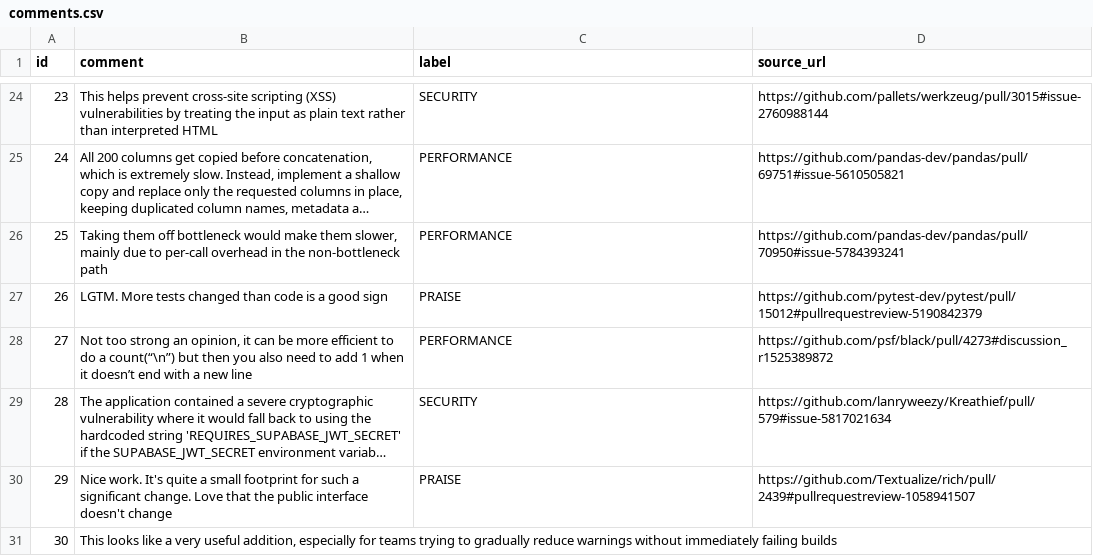
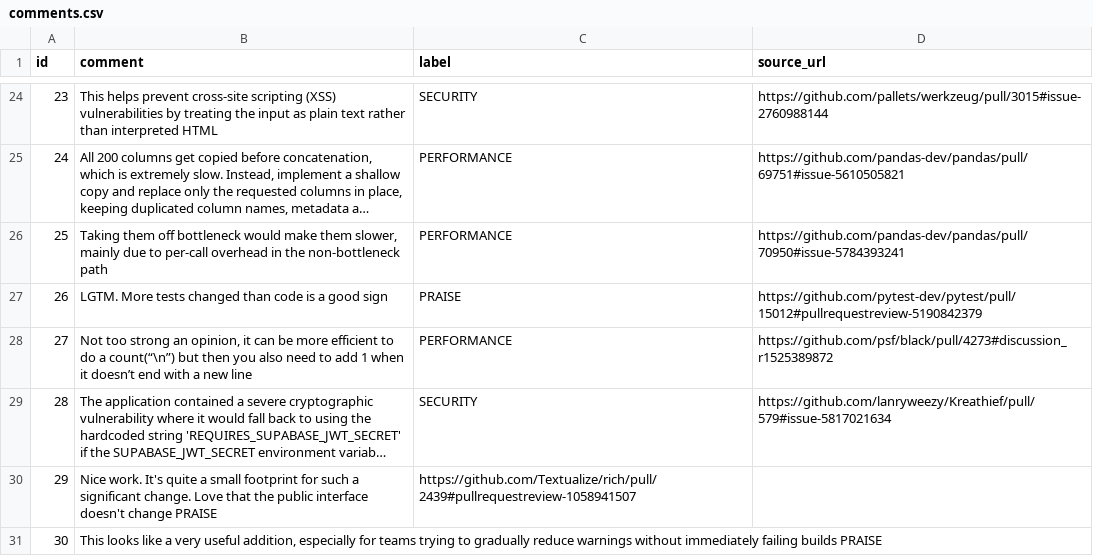
Before and after one commit to PragathiGowda7/Code-Review-Comment-Classifier, a CSV file: comments.csv, drawn as a sheet; only a part is shown, gaps mark what is left out; long unchanged cells end in …; the diff names each change by its address in the sheet, - before the commit and + after, or states it on an @@ line.

Commit message:
Update comments.csv

```diff
--- a/comments.csv
+++ b/comments.csv
-B30 (comment): …doesn't change
+B30 (comment): …doesn't change PRAISE
-C30 (label): PRAISE
+C30 (label): https://github.com/Textualize/rich/pull/2439#pullrequestreview-1058941507
-D30 (source_url): https://github.com/Textualize/rich/pull/2439#pullrequestreview-1058941507
+D30 (source_url): (empty)
-B31 (comment): …failing builds
+B31 (comment): …failing builds PRAISE
```
